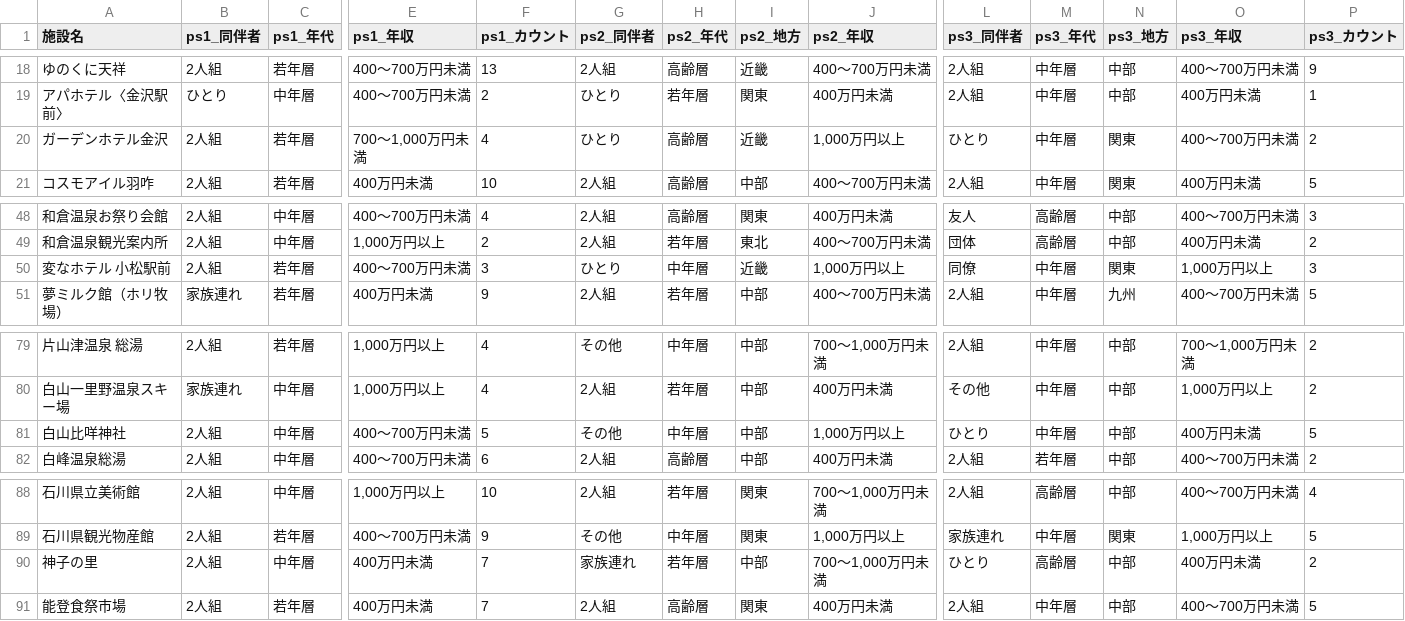
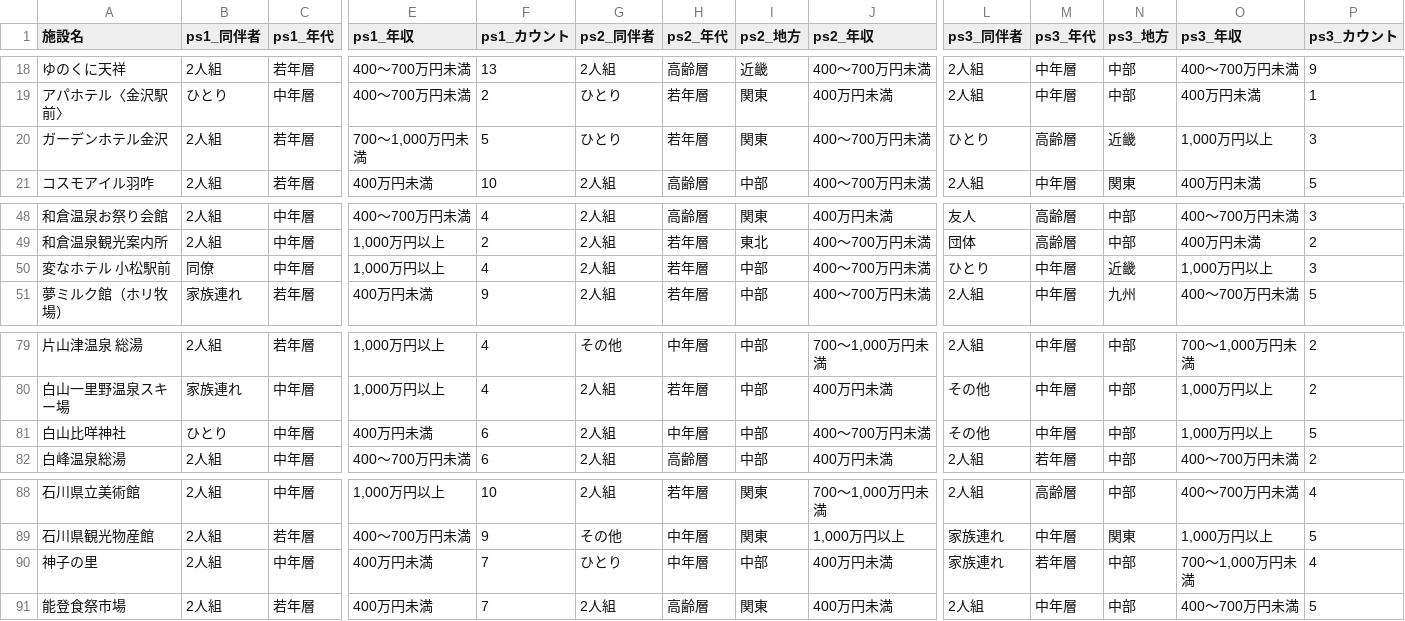
Before and after one commit to codefornoto/TIFO, a CSV file: ishikawa/milli_persona.csv, drawn as a sheet; only a part is shown, gaps mark what is left out; the diff covers the shown part only; the diff names each change by its address in the sheet, - before the commit and + after, or states it on an @@ line.

```diff
--- a/ishikawa/milli_persona.csv
+++ b/ishikawa/milli_persona.csv
-F20 (ps1_カウント): 4
+F20 (ps1_カウント): 5
-H20 (ps2_年代): 高齢層
+H20 (ps2_年代): 若年層
-I20 (ps2_地方): 近畿
+I20 (ps2_地方): 関東
-J20 (ps2_年収): 1,000万円以上
+J20 (ps2_年収): 400～700万円未満
-M20 (ps3_年代): 中年層
+M20 (ps3_年代): 高齢層
-N20 (ps3_地方): 関東
+N20 (ps3_地方): 近畿
-O20 (ps3_年収): 400～700万円未満
+O20 (ps3_年収): 1,000万円以上
-P20 (ps3_カウント): 2
+P20 (ps3_カウント): 3
-B50 (ps1_同伴者): 2人組
+B50 (ps1_同伴者): 同僚
-C50 (ps1_年代): 若年層
+C50 (ps1_年代): 中年層
-E50 (ps1_年収): 400～700万円未満
+E50 (ps1_年収): 1,000万円以上
-F50 (ps1_カウント): 3
+F50 (ps1_カウント): 4
-G50 (ps2_同伴者): ひとり
+G50 (ps2_同伴者): 2人組
-H50 (ps2_年代): 中年層
+H50 (ps2_年代): 若年層
-I50 (ps2_地方): 近畿
+I50 (ps2_地方): 中部
-J50 (ps2_年収): 1,000万円以上
+J50 (ps2_年収): 400～700万円未満
-L50 (ps3_同伴者): 同僚
+L50 (ps3_同伴者): ひとり
-N50 (ps3_地方): 関東
+N50 (ps3_地方): 近畿
-B81 (ps1_同伴者): 2人組
+B81 (ps1_同伴者): ひとり
-E81 (ps1_年収): 400～700万円未満
+E81 (ps1_年収): 400万円未満
-F81 (ps1_カウント): 5
+F81 (ps1_カウント): 6
-G81 (ps2_同伴者): その他
+G81 (ps2_同伴者): 2人組
-J81 (ps2_年収): 1,000万円以上
+J81 (ps2_年収): 400～700万円未満
-L81 (ps3_同伴者): ひとり
+L81 (ps3_同伴者): その他
-O81 (ps3_年収): 400万円未満
+O81 (ps3_年収): 1,000万円以上
-G90 (ps2_同伴者): 家族連れ
+G90 (ps2_同伴者): ひとり
-H90 (ps2_年代): 若年層
+H90 (ps2_年代): 中年層
-J90 (ps2_年収): 700～1,000万円未満
+J90 (ps2_年収): 400万円未満
-L90 (ps3_同伴者): ひとり
+L90 (ps3_同伴者): 家族連れ
-M90 (ps3_年代): 高齢層
+M90 (ps3_年代): 若年層
-O90 (ps3_年収): 400万円未満
+O90 (ps3_年収): 700～1,000万円未満
-P90 (ps3_カウント): 2
+P90 (ps3_カウント): 4
```
Also changed, not shown: 6 edited cells elsewhere in this file, ishikawa/milli_score.csv.
